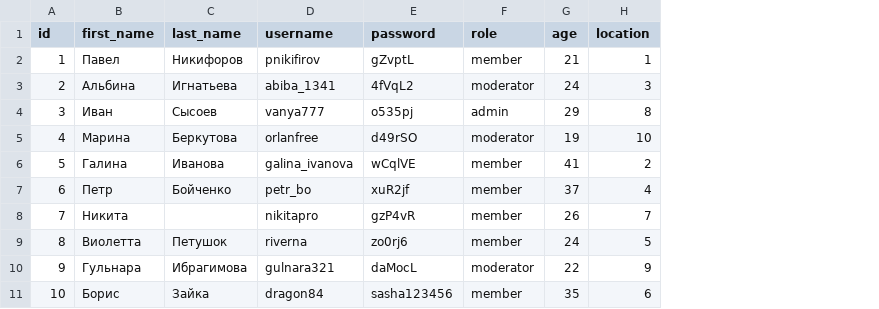
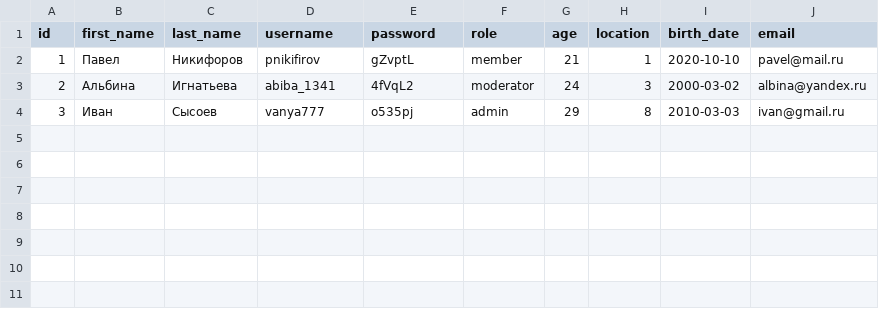
Before and after one commit to AleksanderDulepov/adverts_db, a CSV file: user/data/user.csv, drawn as a sheet; removed rows and columns are numbered as before the commit, all else as after; the diff names each change by its address in the sheet, - before the commit and + after, or states it on an @@ line.

```diff
--- a/user/data/user.csv
+++ b/user/data/user.csv
+column I (birth_date), rows 2-4: 2020-10-10 | 2000-03-02 | 2010-03-03
+column J (email), rows 2-4: pavel@mail.ru | albina@yandex.ru | ivan@gmail.ru
-row 5: 4 | Марина | Беркутова | orlanfree | d49rSO | moderator | 19 | 10
-row 6: 5 | Галина | Иванова | galina_ivanova | wCqlVE | member | 41 | 2
-row 7: 6 | Петр | Бойченко | petr_bo | xuR2jf | member | 37 | 4
-row 8: 7 | Никита |  | nikitapro | gzP4vR | member | 26 | 7
-row 9: 8 | Виолетта | Петушок | riverna | zo0rj6 | member | 24 | 5
-row 10: 9 | Гульнара | Ибрагимова | gulnara321 | daMocL | moderator | 22 | 9
-row 11: 10 | Борис | Зайка | dragon84 | sasha123456 | member | 35 | 6
```
Also changed, not shown: 38 other files.
